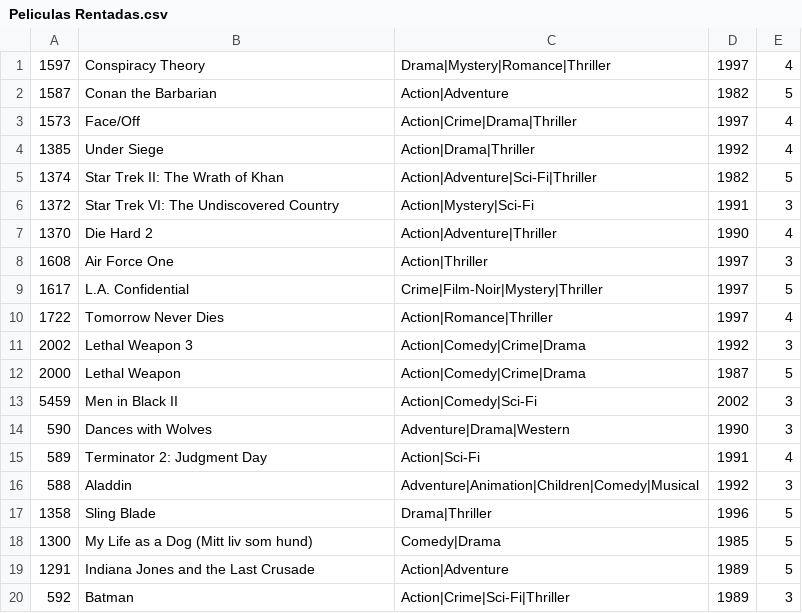
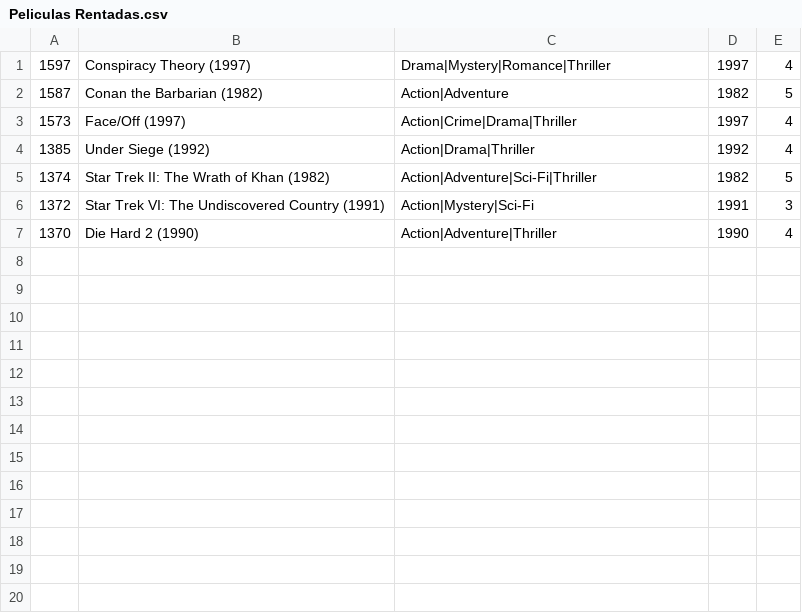
Before and after one commit to IvanVivasGar/OrientadaObjetos, a CSV file: ProyectoBlockBuster/Peliculas Rentadas.csv, drawn as a sheet.

Commit message:
Actualizacion de proyectos

```diff
--- a/ProyectoBlockBuster/Peliculas Rentadas.csv
+++ b/ProyectoBlockBuster/Peliculas Rentadas.csv
@@ -1,20 +1,7 @@
-1597,Conspiracy Theory ,Drama|Mystery|Romance|Thriller,1997,4
-1587,Conan the Barbarian ,Action|Adventure,1982,5
-1573,Face/Off ,Action|Crime|Drama|Thriller,1997,4
-1385,Under Siege ,Action|Drama|Thriller,1992,4
-1374,Star Trek II: The Wrath of Khan ,Action|Adventure|Sci-Fi|Thriller,1982,5
-1372,Star Trek VI: The Undiscovered Country ,Action|Mystery|Sci-Fi,1991,3
-1370,Die Hard 2 ,Action|Adventure|Thriller,1990,4
-1608,Air Force One ,Action|Thriller,1997,3
-1617,L.A. Confidential ,Crime|Film-Noir|Mystery|Thriller,1997,5
-1722,Tomorrow Never Dies ,Action|Romance|Thriller,1997,4
-2002,Lethal Weapon 3 ,Action|Comedy|Crime|Drama,1992,3
-2000,Lethal Weapon ,Action|Comedy|Crime|Drama,1987,5
-5459,Men in Black II ,Action|Comedy|Sci-Fi,2002,3
-590,Dances with Wolves ,Adventure|Drama|Western,1990,3
-589,Terminator 2: Judgment Day ,Action|Sci-Fi,1991,4
-588,Aladdin ,Adventure|Animation|Children|Comedy|Musical,1992,3
-1358,Sling Blade ,Drama|Thriller,1996,5
-1300,My Life as a Dog (Mitt liv som hund) ,Comedy|Drama,1985,5
-1291,Indiana Jones and the Last Crusade ,Action|Adventure,1989,5
-592,Batman ,Action|Crime|Sci-Fi|Thriller,1989,3
+1597,Conspiracy Theory (1997),Drama|Mystery|Romance|Thriller,1997,4
+1587,Conan the Barbarian (1982),Action|Adventure,1982,5
+1573,Face/Off (1997),Action|Crime|Drama|Thriller,1997,4
+1385,Under Siege (1992),Action|Drama|Thriller,1992,4
+1374,Star Trek II: The Wrath of Khan (1982),Action|Adventure|Sci-Fi|Thriller,1982,5
+1372,Star Trek VI: The Undiscovered Country (1991),Action|Mystery|Sci-Fi,1991,3
+1370,Die Hard 2 (1990),Action|Adventure|Thriller,1990,4
```
Also changed, not shown: 55 other files.
